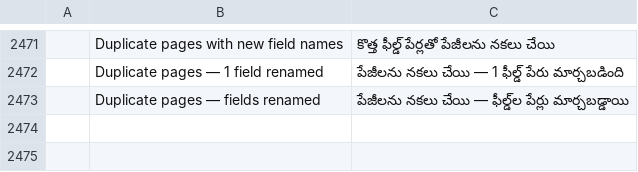
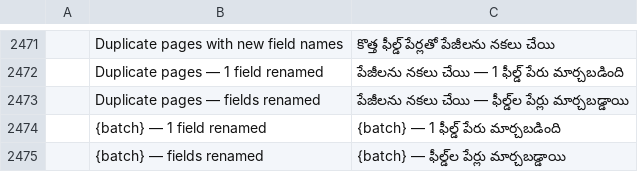
Before and after one commit to Lcoding15/pdfcraft, a TSV file: crates/ui-egui/src/i18n/te.tsv, drawn as a sheet; only a part is shown, gaps mark what is left out; the diff names each change by its address in the sheet, - before the commit and + after, or states it on an @@ line.

```diff
--- a/crates/ui-egui/src/i18n/te.tsv
+++ b/crates/ui-egui/src/i18n/te.tsv
+row 2474:  | {batch} — 1 field renamed | {batch} — 1 ఫీల్డ్ పేరు మార్చబడింది
+row 2475:  | {batch} — fields renamed | {batch} — ఫీల్డ్‌ల పేర్లు మార్చబడ్డాయి
```
Also changed, not shown: crates/ui-egui/src/i18n/ar.tsv, crates/ui-egui/src/i18n/fa.tsv, 36 other files.
